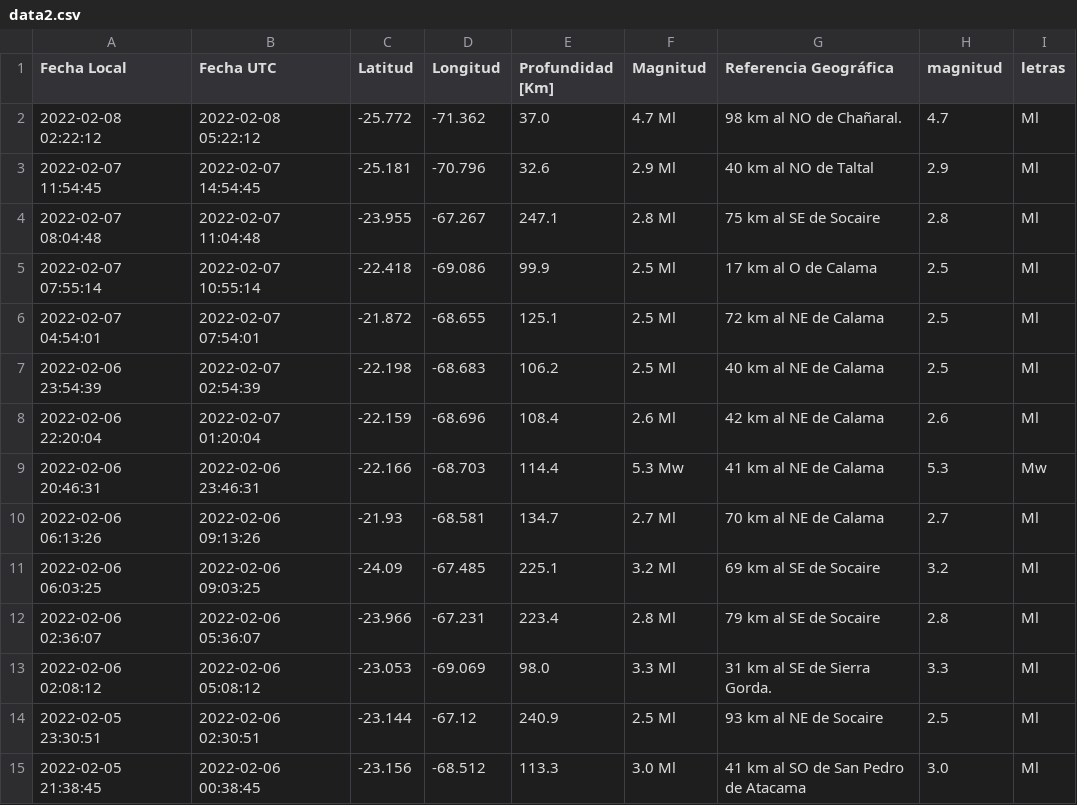
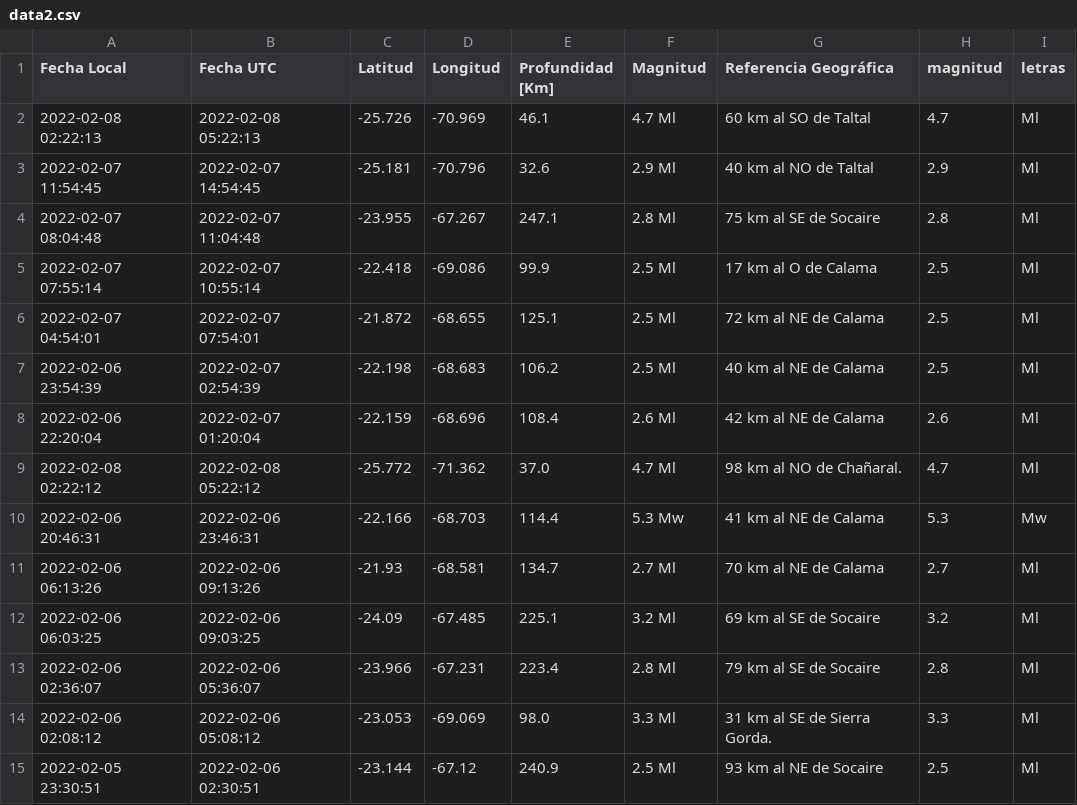
Before and after one commit to brunooviedo/sismos, a CSV file: data2.csv, drawn as a sheet; only a part is shown; the shorter side is filled out with more unchanged rows.

```diff
--- a/data2.csv
+++ b/data2.csv
@@ -1,3 +1,3 @@
 Fecha Local,Fecha UTC,Latitud,Longitud,Profundidad [Km],Magnitud,Referencia Geográfica,magnitud,letras
-2022-02-08 02:22:12,2022-02-08 05:22:12,-25.772,-71.362,37.0,4.7 Ml, 98 km al NO de Chañaral.,4.7,Ml
+2022-02-08 02:22:13,2022-02-08 05:22:13,-25.726,-70.969,46.1,4.7 Ml, 60 km al SO de Taltal,4.7,Ml
 2022-02-07 11:54:45,2022-02-07 14:54:45,-25.181,-70.796,32.6,2.9 Ml, 40 km al NO de Taltal,2.9,Ml
@@ -8,2 +8,3 @@ Fecha Local,Fecha UTC,Latitud,Longitud,Profundidad [Km],Magnitud,Referencia Geog
 2022-02-06 22:20:04,2022-02-07 01:20:04,-22.159,-68.696,108.4,2.6 Ml, 42 km al NE de Calama,2.6,Ml
+2022-02-08 02:22:12,2022-02-08 05:22:12,-25.772,-71.362,37.0,4.7 Ml, 98 km al NO de Chañaral.,4.7,Ml
 2022-02-06 20:46:31,2022-02-06 23:46:31,-22.166,-68.703,114.4,5.3 Mw, 41 km al NE de Calama,5.3,Mw
```
Also changed, not shown: data.csv, 2 other files.
